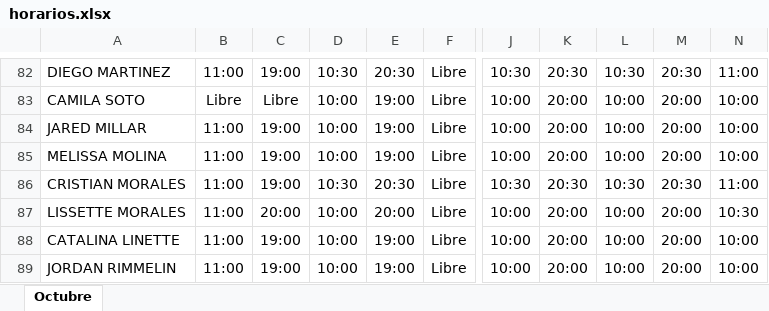
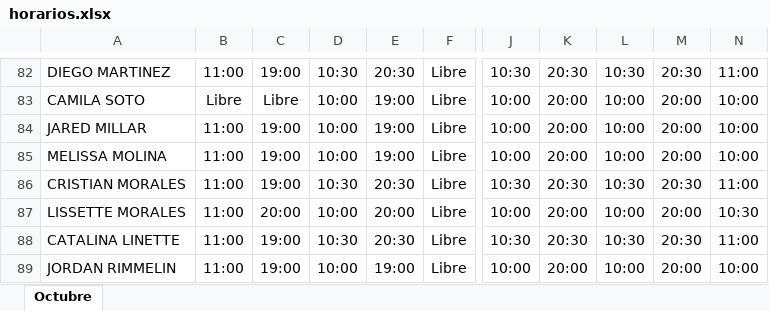
Before and after one commit to jordanrimmelinj-coder/Turnos-Octubre, an Excel workbook: horarios.xlsx, sheet Octubre, drawn as a sheet; only a part is shown, gaps mark what is left out; values as stored, in another font and other column widths than the file's, no borders; the diff names each change by its address in the sheet, - before the commit and + after, or states it on an @@ line.

Commit message:
Actualiza horarios 24-oct: ajuste turno Catalina Linette (semana 44)

```diff
--- a/horarios.xlsx (sheet Octubre)
+++ b/horarios.xlsx (sheet Octubre)
-D88: 10:00
+D88: 10:30
-E88: 19:00
+E88: 20:30
-J88: 10:00
+J88: 10:30
-K88: 20:00
+K88: 20:30
-L88: 10:00
+L88: 10:30
-M88: 20:00
+M88: 20:30
-N88: 10:00
+N88: 11:00
```
